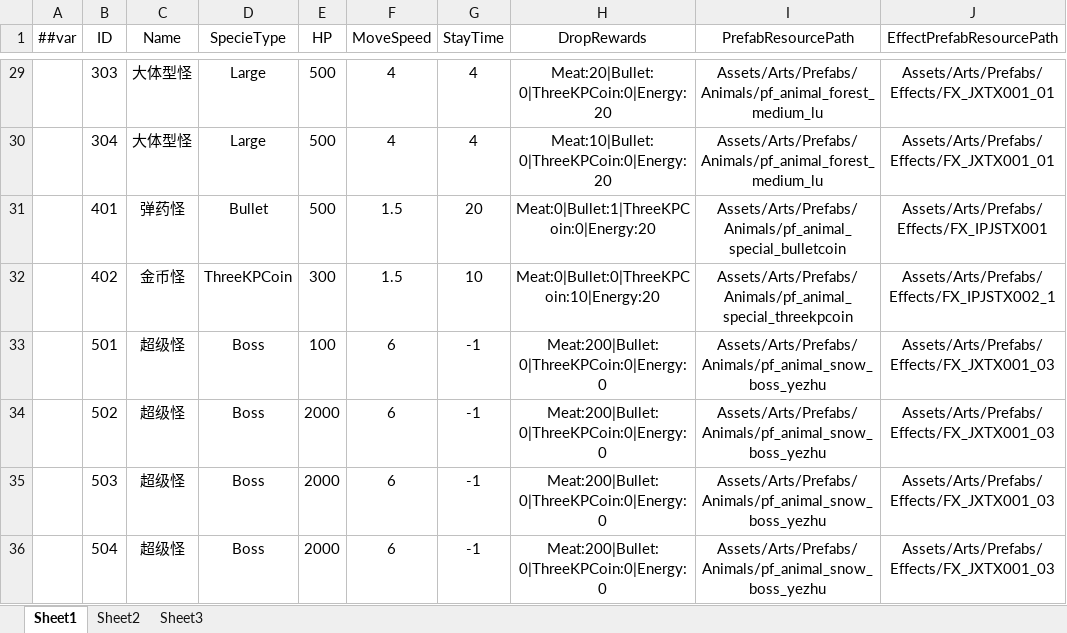
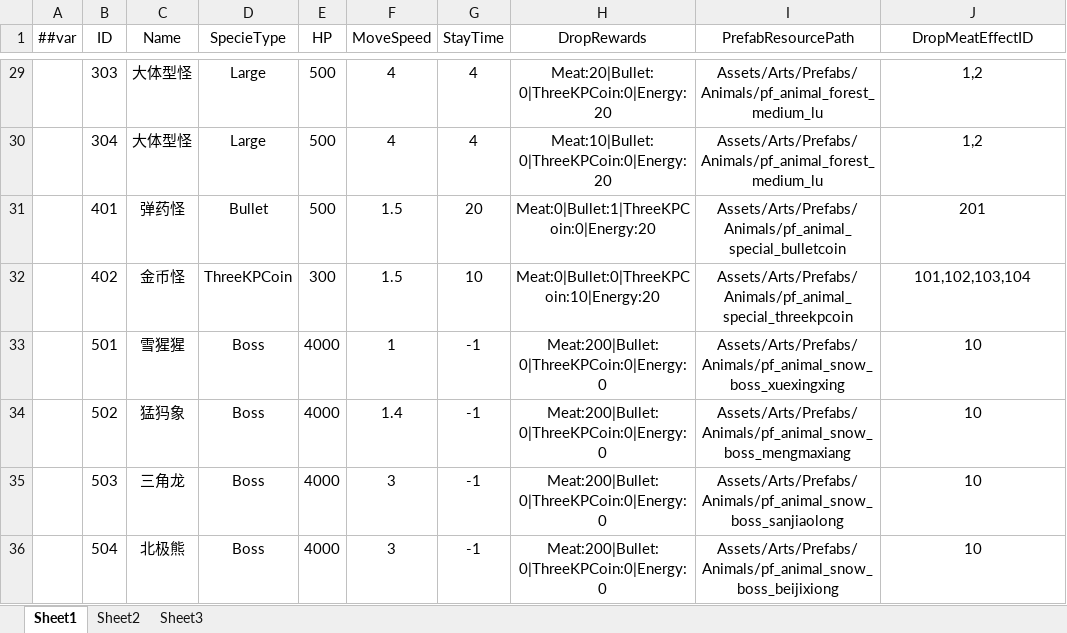
Before and after one commit to greenballyjq/HuntingConfig, an Excel workbook: Datas/Specie.xlsx, sheet Sheet1, drawn as a sheet; only a part is shown, gaps mark what is left out; values as stored, in another font and other column widths than the file's, no borders; the diff covers the shown part only; the diff names each change by its address in the sheet, - before the commit and + after, or states it on an @@ line.

```diff
--- a/Datas/Specie.xlsx (sheet Sheet1)
+++ b/Datas/Specie.xlsx (sheet Sheet1)
-J1: EffectPrefabResourcePath
+J1: DropMeatEffectID
-J29:J30 (DropMeatEffectID): Assets/Arts/Prefabs/Effects/FX_JXTX001_01
+J29:J30 (DropMeatEffectID): 1,2
-J31 (DropMeatEffectID): Assets/Arts/Prefabs/Effects/FX_IPJSTX001
+J31 (DropMeatEffectID): 201
-J32 (DropMeatEffectID): Assets/Arts/Prefabs/Effects/FX_IPJSTX002_1
+J32 (DropMeatEffectID): 101,102,103,104
-C33 (Name): 超级怪
+C33 (Name): 雪猩猩
-E33 (HP): 100
+E33 (HP): 4000
-F33 (MoveSpeed): 6
+F33 (MoveSpeed): 1
-I33 (PrefabResourcePath): Assets/Arts/Prefabs/Animals/pf_animal_snow_boss_yezhu
+I33 (PrefabResourcePath): Assets/Arts/Prefabs/Animals/pf_animal_snow_boss_xuexingxing
-J33:J36 (DropMeatEffectID): Assets/Arts/Prefabs/Effects/FX_JXTX001_03
+J33:J36 (DropMeatEffectID): 10
-C34 (Name): 超级怪
+C34 (Name): 猛犸象
-E34:E36 (HP): 2000
+E34:E36 (HP): 4000
-F34 (MoveSpeed): 6
+F34 (MoveSpeed): 1.4
-I34 (PrefabResourcePath): Assets/Arts/Prefabs/Animals/pf_animal_snow_boss_yezhu
+I34 (PrefabResourcePath): Assets/Arts/Prefabs/Animals/pf_animal_snow_boss_mengmaxiang
-C35 (Name): 超级怪
+C35 (Name): 三角龙
-F35:F36 (MoveSpeed): 6
+F35:F36 (MoveSpeed): 3
-I35 (PrefabResourcePath): Assets/Arts/Prefabs/Animals/pf_animal_snow_boss_yezhu
+I35 (PrefabResourcePath): Assets/Arts/Prefabs/Animals/pf_animal_snow_boss_sanjiaolong
-C36 (Name): 超级怪
+C36 (Name): 北极熊
-I36 (PrefabResourcePath): Assets/Arts/Prefabs/Animals/pf_animal_snow_boss_yezhu
+I36 (PrefabResourcePath): Assets/Arts/Prefabs/Animals/pf_animal_snow_boss_beijixiong
```
Also changed, not shown: 49 edited cells elsewhere in this sheet, Datas/Map.xlsx, Datas/MeatProgress.xlsx, 1 other file.
